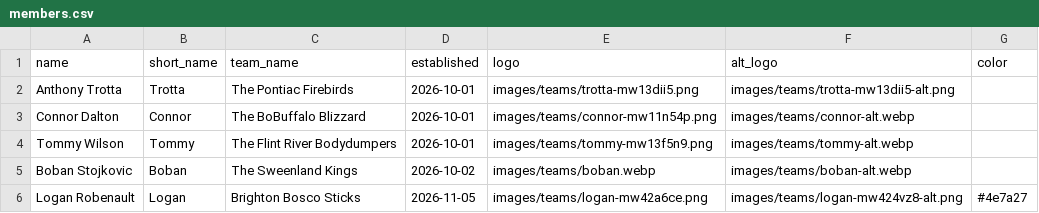
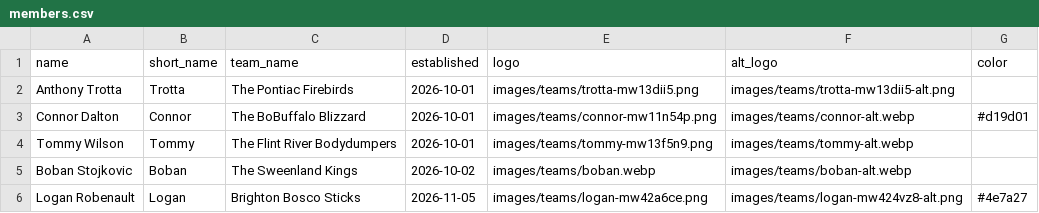
Before and after one commit to ant56-arch/bubblehockey, a CSV file: data/members.csv, drawn as a sheet.

Commit message:
Update member: Connor Dalton (The BoBuffalo Blizzard)

```diff
--- a/data/members.csv
+++ b/data/members.csv
@@ -2,3 +2,3 @@ name,short_name,team_name,established,logo,alt_logo,color
 Anthony Trotta,Trotta,The Pontiac Firebirds,2026-10-01,images/teams/trotta-mw13dii5.png,images/teams/trotta-mw13dii5-alt.png,
-Connor Dalton,Connor,The BoBuffalo Blizzard,2026-10-01,images/teams/connor-mw11n54p.png,images/teams/connor-alt.webp,
+Connor Dalton,Connor,The BoBuffalo Blizzard,2026-10-01,images/teams/connor-mw11n54p.png,images/teams/connor-alt.webp,#d19d01
 Tommy Wilson,Tommy,The Flint River Bodydumpers,2026-10-01,images/teams/tommy-mw13f5n9.png,images/teams/tommy-alt.webp,
```
